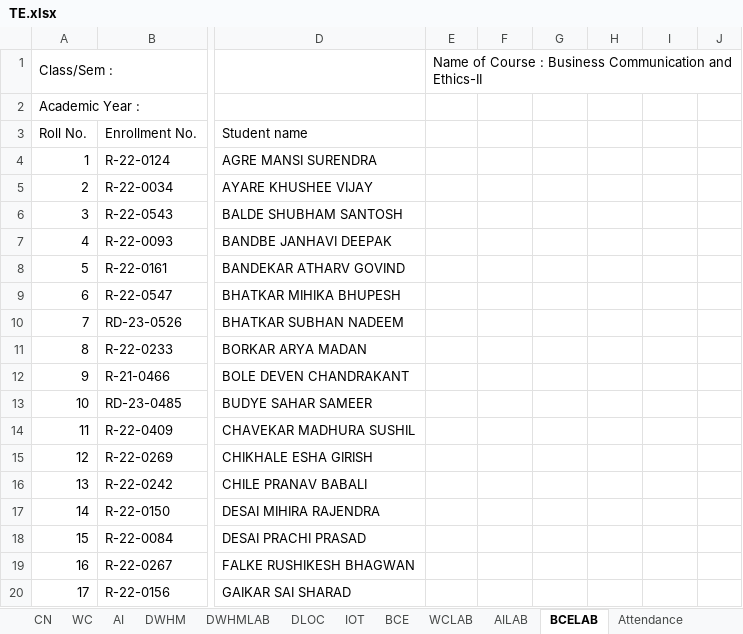
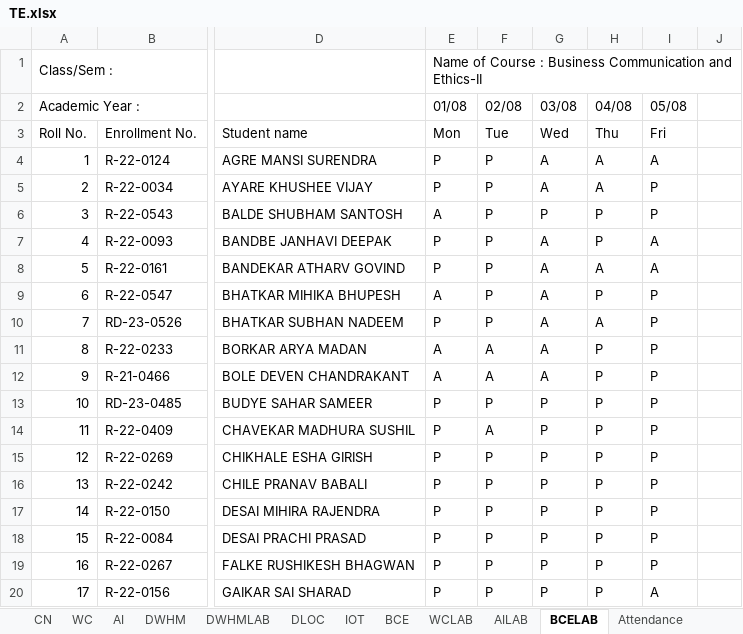
Before and after one commit to samiyak14/flask_study, an Excel workbook: workbooks/TE.xlsx, sheet BCELAB, drawn as a sheet; only a part is shown, gaps mark what is left out; values as stored, in another font and other column widths than the file's, no cell formats; conditional formats not drawn; the diff covers the shown part only; the diff names each change by its address in the sheet, - before the commit and + after, or states it on an @@ line.

```diff
--- a/workbooks/TE.xlsx (sheet BCELAB)
+++ b/workbooks/TE.xlsx (sheet BCELAB)
-E2: (empty)
+E2: 01/08
-F2: (empty)
+F2: 02/08
-G2: (empty)
+G2: 03/08
-H2: (empty)
+H2: 04/08
-I2: (empty)
+I2: 05/08
-E3 (01/08): (empty)
+E3 (01/08): Mon
-F3 (02/08): (empty)
+F3 (02/08): Tue
-G3 (03/08): (empty)
+G3 (03/08): Wed
-H3 (04/08): (empty)
+H3 (04/08): Thu
-I3 (05/08): (empty)
+I3 (05/08): Fri
-E4:E5 (01/08): (empty)
+E4:E5 (01/08): P
-F4:F10 (02/08): (empty)
+F4:F10 (02/08): P
-G4:G5 (03/08): (empty)
+G4:G5 (03/08): A
-H4:H5 (04/08): (empty)
+H4:H5 (04/08): A
-I4 (05/08): (empty)
+I4 (05/08): A
-I5:I6 (05/08): (empty)
+I5:I6 (05/08): P
-E6 (01/08): (empty)
+E6 (01/08): A
-G6 (03/08): (empty)
+G6 (03/08): P
-H6:H7 (04/08): (empty)
+H6:H7 (04/08): P
-E7:E8 (01/08): (empty)
+E7:E8 (01/08): P
-G7:G12 (03/08): (empty)
+G7:G12 (03/08): A
-I7:I8 (05/08): (empty)
+I7:I8 (05/08): A
-H8 (04/08): (empty)
+H8 (04/08): A
-E9 (01/08): (empty)
+E9 (01/08): A
-H9 (04/08): (empty)
+H9 (04/08): P
-I9:I19 (05/08): (empty)
+I9:I19 (05/08): P
-E10 (01/08): (empty)
+E10 (01/08): P
-H10 (04/08): (empty)
+H10 (04/08): A
-E11:E12 (01/08): (empty)
+E11:E12 (01/08): A
-F11:F12 (02/08): (empty)
+F11:F12 (02/08): A
-H11:H20 (04/08): (empty)
+H11:H20 (04/08): P
-E13:E20 (01/08): (empty)
+E13:E20 (01/08): P
-F13 (02/08): (empty)
+F13 (02/08): P
-G13:G20 (03/08): (empty)
+G13:G20 (03/08): P
-F14 (02/08): (empty)
+F14 (02/08): A
-F15:F20 (02/08): (empty)
+F15:F20 (02/08): P
-I20 (05/08): (empty)
+I20 (05/08): A
```
Also changed, not shown: 265 edited cells elsewhere in this sheet, sheet AILAB, sheet Attendance, sheet WCLAB, sheet BCE, sheet AI, cell formats, workbooks/registration_details.xlsx, 4 other files.
